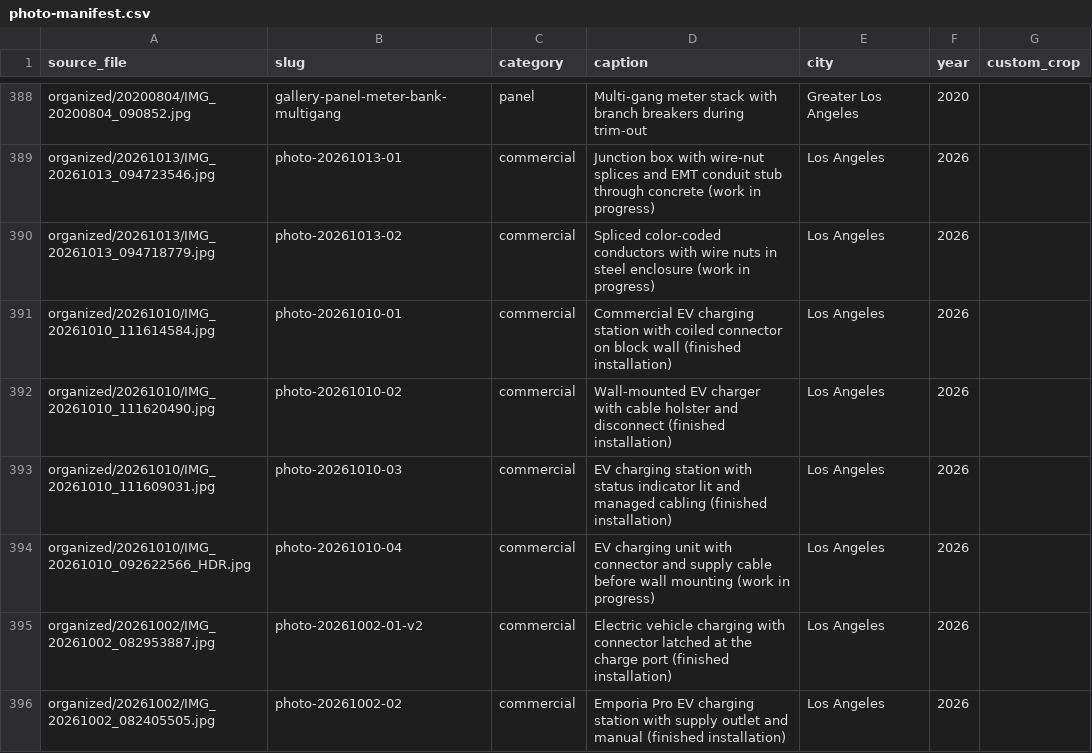
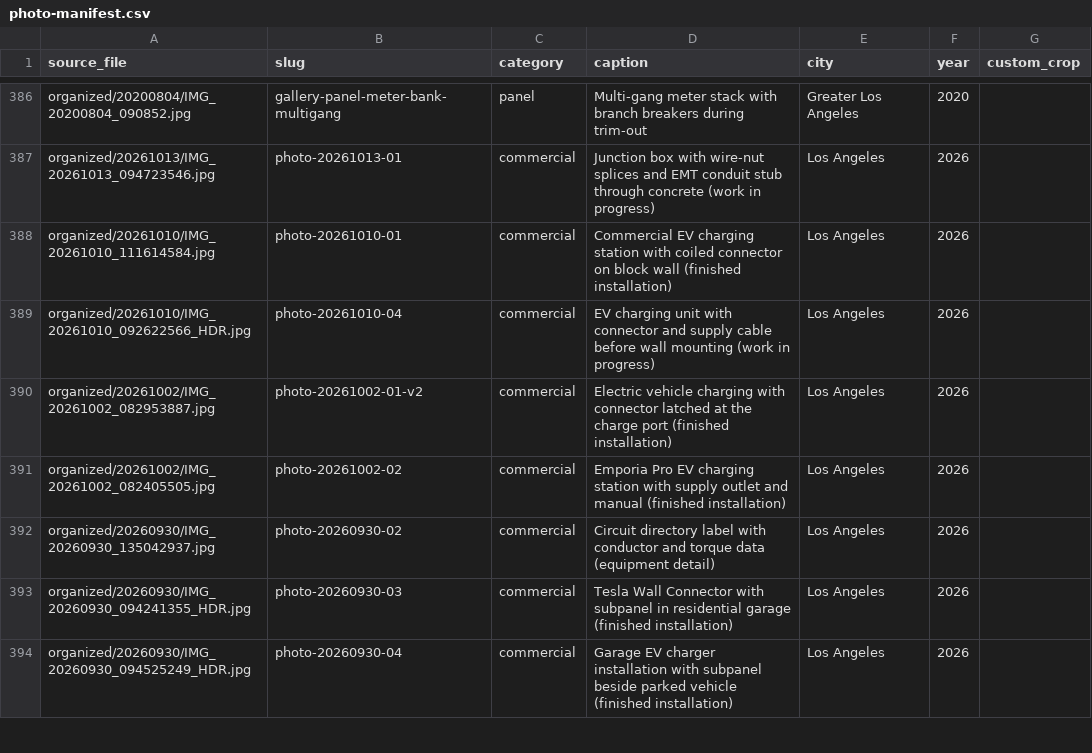
Before and after one commit to amyelectricalservice-ops/amy-electric-site, a CSV file: scripts/photo-manifest.csv, drawn as a sheet; only a part is shown, gaps mark what is left out; the shorter side is filled out with more unchanged rows; the diff covers the shown part only.

Commit message:
photos: cull 9 weak/dupe shots (576 -> 567), recategorize 20260903 rough-in
Removed after visual review: 4 near-identical white-ceiling shots from the
20240630 recessed-light shoot (kept the 3 with real context), plus 5
burst-mode duplicates (2nd directory-card, 2nd Emporia angle, 2nd junction
box, 2 extra EVgo crops — best-of-burst kept in each case).
Moved the 20260903 open-ceiling rough-in set commercial -> new-construction.
Gallery + JSON-LD + sitemap images regenerated (567 items). Gate: schema
valid, audit-site 0 issues.

```diff
--- a/scripts/photo-manifest.csv
+++ b/scripts/photo-manifest.csv
@@ -389,6 +387,3 @@ organized/20200804/IMG_20200804_090852.jpg,gallery-panel-meter-bank-multigang,pa
 organized/20261013/IMG_20261013_094723546.jpg,photo-20261013-01,commercial,Junction box with wire-nut splices and EMT conduit stub through concrete (work in progress),Los Angeles,2026,
-organized/20261013/IMG_20261013_094718779.jpg,photo-20261013-02,commercial,Spliced color-coded conductors with wire nuts in steel enclosure (work in progress),Los Angeles,2026,
 organized/20261010/IMG_20261010_111614584.jpg,photo-20261010-01,commercial,Commercial EV charging station with coiled connector on block wall (finished installation),Los Angeles,2026,
-organized/20261010/IMG_20261010_111620490.jpg,photo-20261010-02,commercial,Wall-mounted EV charger with cable holster and disconnect (finished installation),Los Angeles,2026,
-organized/20261010/IMG_20261010_111609031.jpg,photo-20261010-03,commercial,EV charging station with status indicator lit and managed cabling (finished installation),Los Angeles,2026,
 organized/20261010/IMG_20261010_092622566_HDR.jpg,photo-20261010-04,commercial,EV charging unit with connector and supply cable before wall mounting (work in progress),Los Angeles,2026,
```
Also changed, not shown: 6 removed rows and 4 edited cells elsewhere in this file, 38 other files.
